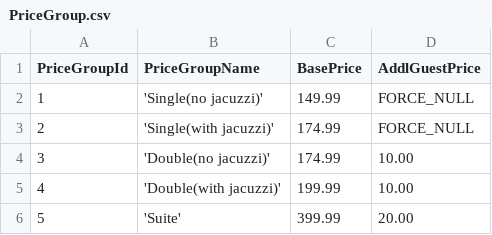
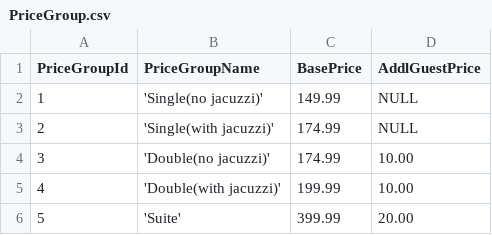
Before and after one commit to The-Software-Guild/data-management-assessment-hotel-schema-cbowe89, a CSV file: PriceGroup.csv, drawn as a sheet.

Commit message:
Corrections to HotelDB and PriceGroup.csv, started HotelQueries

```diff
--- a/PriceGroup.csv
+++ b/PriceGroup.csv
@@ -1,4 +1,4 @@
 PriceGroupId,PriceGroupName,BasePrice,AddlGuestPrice
-1,'Single(no jacuzzi)',149.99,FORCE_NULL
-2,'Single(with jacuzzi)',174.99,FORCE_NULL
+1,'Single(no jacuzzi)',149.99,NULL
+2,'Single(with jacuzzi)',174.99,NULL
 3,'Double(no jacuzzi)',174.99,10.00
```
Also changed, not shown: 2 other files.
